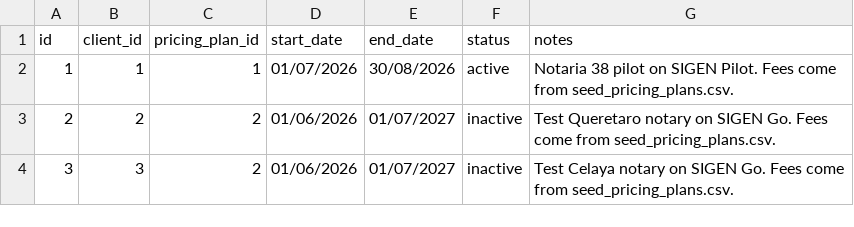
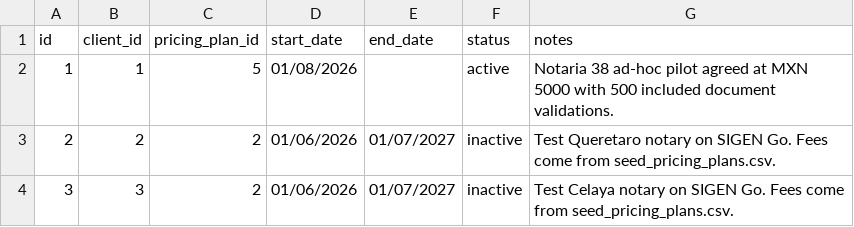
Before and after one commit to ValtehGroup/valteh-revenue-console, a CSV file: data/seed_client_subscriptions.csv, drawn as a sheet.

```diff
--- a/data/seed_client_subscriptions.csv
+++ b/data/seed_client_subscriptions.csv
@@ -1,3 +1,3 @@
 id,client_id,pricing_plan_id,start_date,end_date,status,notes
-1,1,1,01/07/2026,30/08/2026,active,Notaria 38 pilot on SIGEN Pilot. Fees come from seed_pricing_plans.csv.
+1,1,5,01/08/2026,,active,Notaria 38 ad-hoc pilot agreed at MXN 5000 with 500 included document validations.
 2,2,2,01/06/2026,01/07/2027,inactive,Test Queretaro notary on SIGEN Go. Fees come from seed_pricing_plans.csv.
```
Also changed, not shown: data/seed_pricing_plans.csv, 15 other files.
